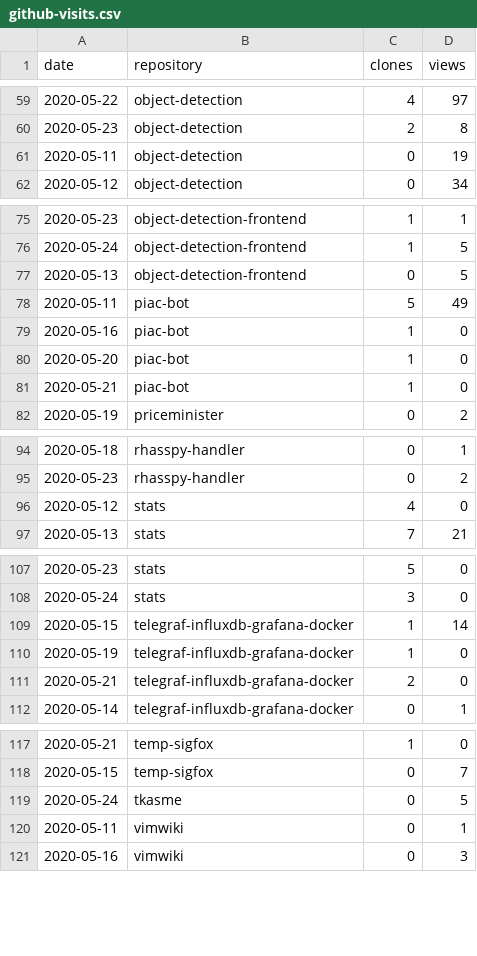
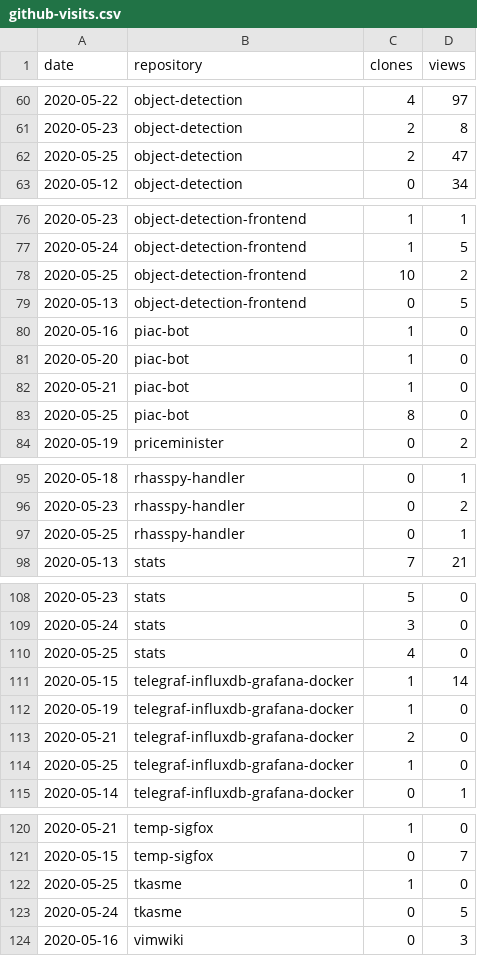
Before and after one commit to cristianpb/stats, a CSV file: github-visits.csv, drawn as a sheet; only a part is shown, gaps mark what is left out; removed rows and columns are numbered as before the commit, all else as after; the diff covers the shown part only; the diff names each change by its address in the sheet, - before the commit and + after, or states it on an @@ line.

```diff
--- a/github-visits.csv
+++ b/github-visits.csv
-row 61: 2020-05-11 | object-detection | 0 | 19
+row 62: 2020-05-25 | object-detection | 2 | 47
+row 78: 2020-05-25 | object-detection-frontend | 10 | 2
-row 78: 2020-05-11 | piac-bot | 5 | 49
+row 83: 2020-05-25 | piac-bot | 8 | 0
-row 96: 2020-05-12 | stats | 4 | 0
+row 97: 2020-05-25 | rhasspy-handler | 0 | 1
+row 110: 2020-05-25 | stats | 4 | 0
+row 114: 2020-05-25 | telegraf-influxdb-grafana-docker | 1 | 0
+row 122: 2020-05-25 | tkasme | 1 | 0
-row 120: 2020-05-11 | vimwiki | 0 | 1
```
Also changed, not shown: 3 added rows and 3 removed rows elsewhere in this file, github-repositories.csv.
